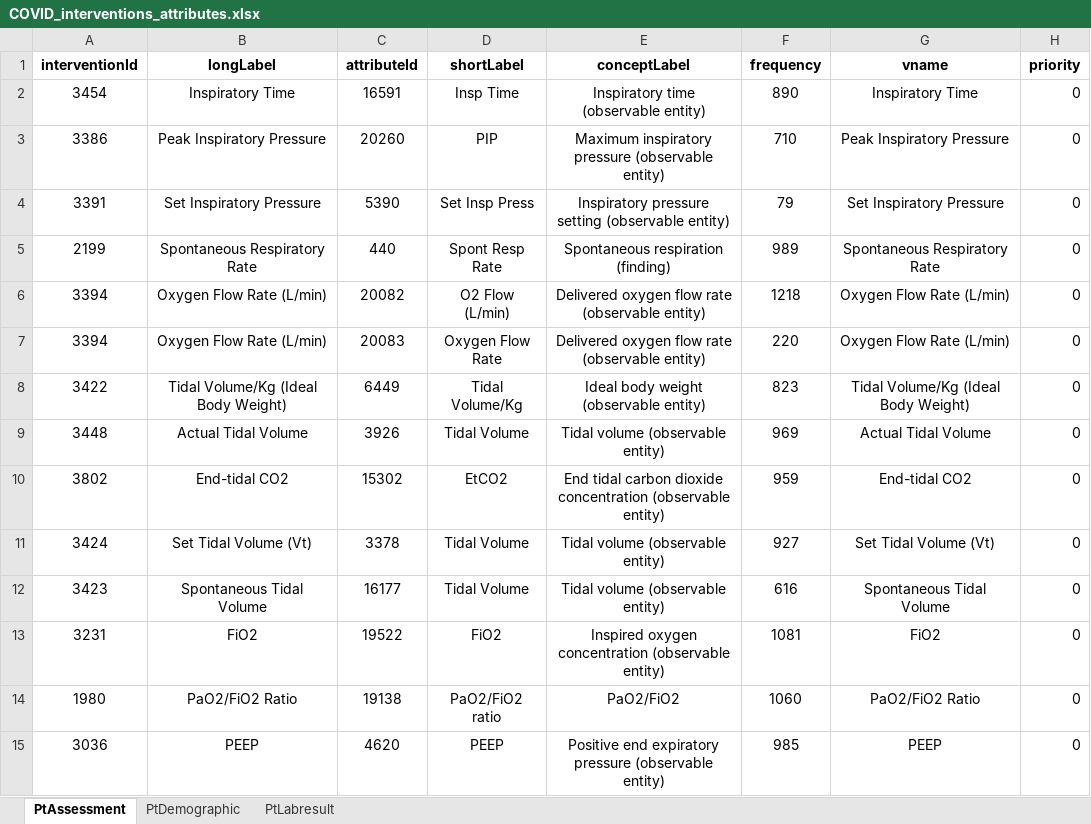
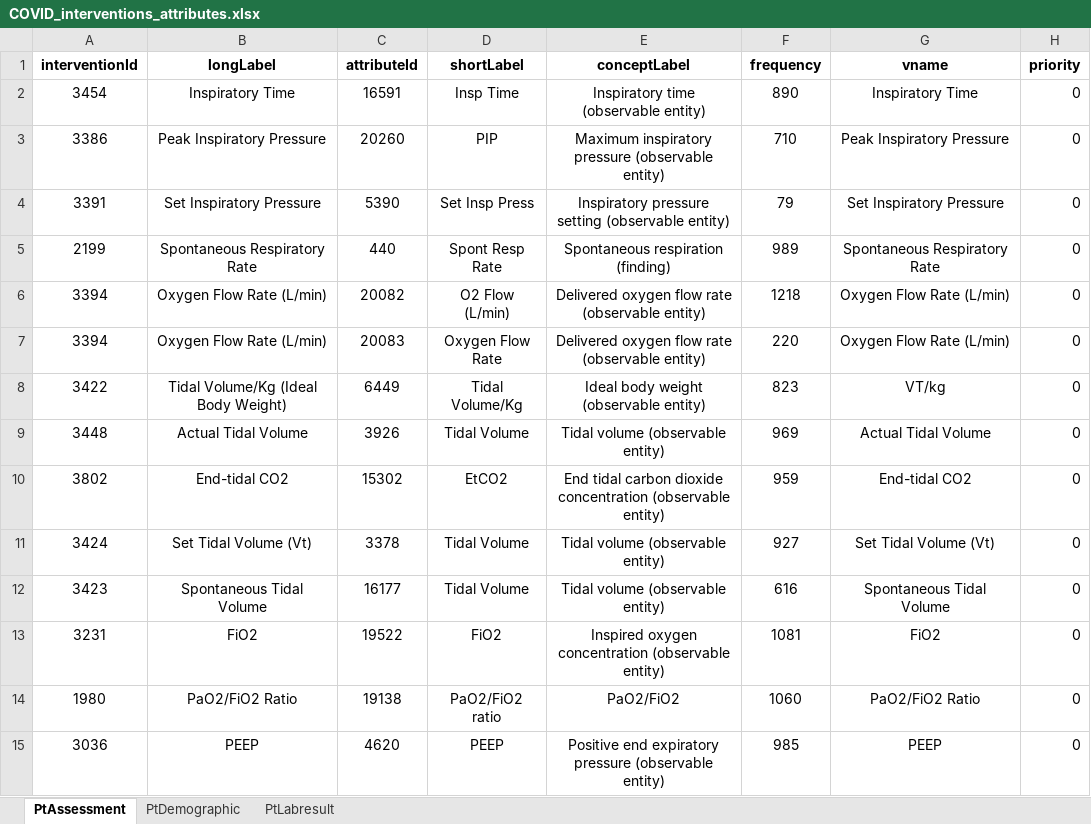
Before and after one commit to rustyBilges/interactive_covid_dashboard, an Excel workbook: iicudash/COVID_interventions_attributes.xlsx, sheet PtAssessment, drawn as a sheet; values as stored, in another font and other column widths than the file's, no borders; the diff names each change by its address in the sheet, - before the commit and + after, or states it on an @@ line.

Commit message:
Functional json compiling patient data with schema and previous values. Need to refactor, and styling and increase number of variables in the excel files. Also missing functions to produce derived variables.

```diff
--- a/iicudash/COVID_interventions_attributes.xlsx (sheet PtAssessment)
+++ b/iicudash/COVID_interventions_attributes.xlsx (sheet PtAssessment)
-G8 (vname): Tidal Volume/Kg (Ideal Body Weight)
+G8 (vname): VT/kg
```
Also changed, not shown: sheet PtLabresult, 1 other file.
